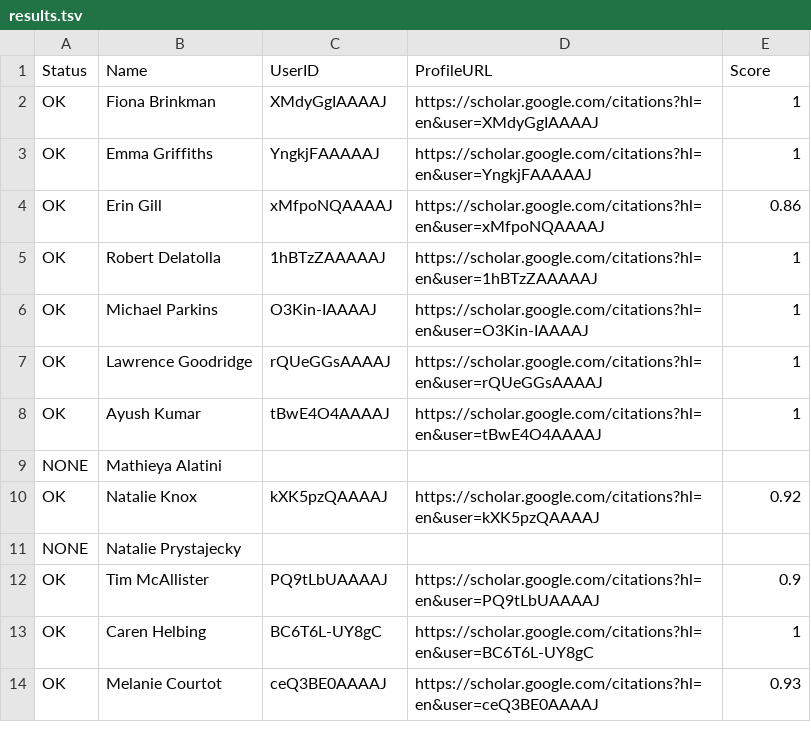
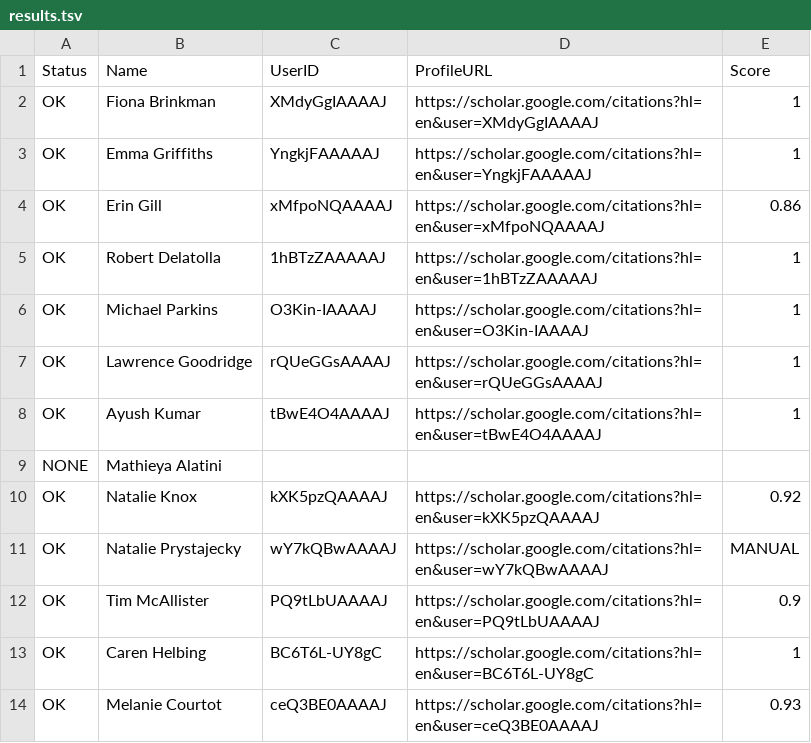
Before and after one commit to bfjia/iMicroSeq_PublicationMonitoringBot, a TSV file: results.tsv, drawn as a sheet; only a part is shown.

Commit message:
add additional profile to track

```diff
--- a/results.tsv
+++ b/results.tsv
@@ -10,3 +10,3 @@ NONE	Mathieya Alatini
 OK	Natalie Knox	kXK5pzQAAAAJ	https://scholar.google.com/citations?hl=en&user=kXK5pzQAAAAJ	0.92
-NONE	Natalie Prystajecky			
+OK	Natalie Prystajecky	wY7kQBwAAAAJ	https://scholar.google.com/citations?hl=en&user=wY7kQBwAAAAJ	MANUAL
 OK	Tim McAllister	PQ9tLbUAAAAJ	https://scholar.google.com/citations?hl=en&user=PQ9tLbUAAAAJ	0.9
```
